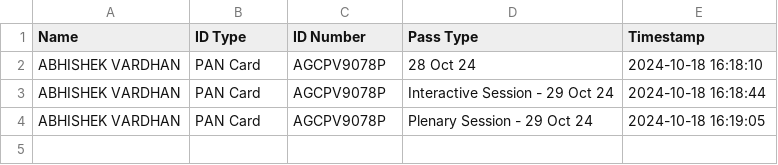
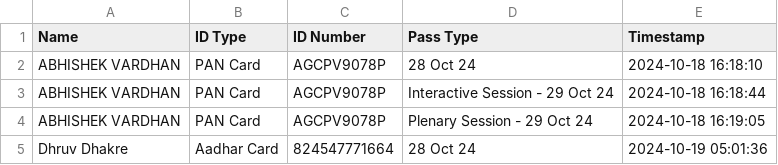
Before and after one commit to SWAVLAMBAN-24/scanner-24, a CSV file: qr_data.csv, drawn as a sheet; the diff names each change by its address in the sheet, - before the commit and + after, or states it on an @@ line.

Commit message:
Update QR data - 2024-10-19 05:01:36.731304

```diff
--- a/qr_data.csv
+++ b/qr_data.csv
+row 5: Dhruv Dhakre | Aadhar Card | 824547771664 | 28 Oct 24 | 2024-10-19 05:01:36
```
